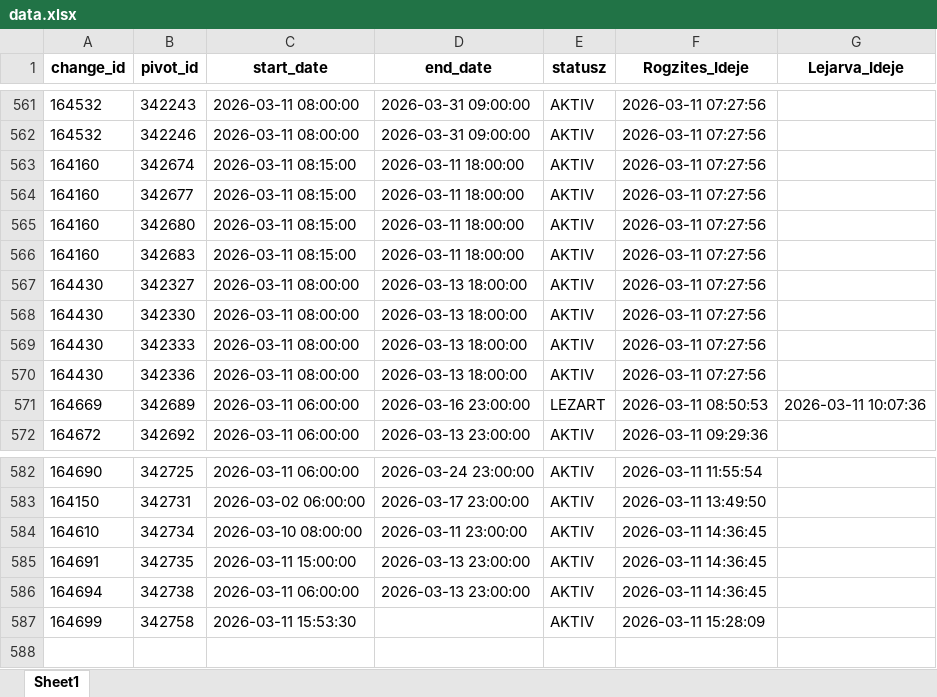
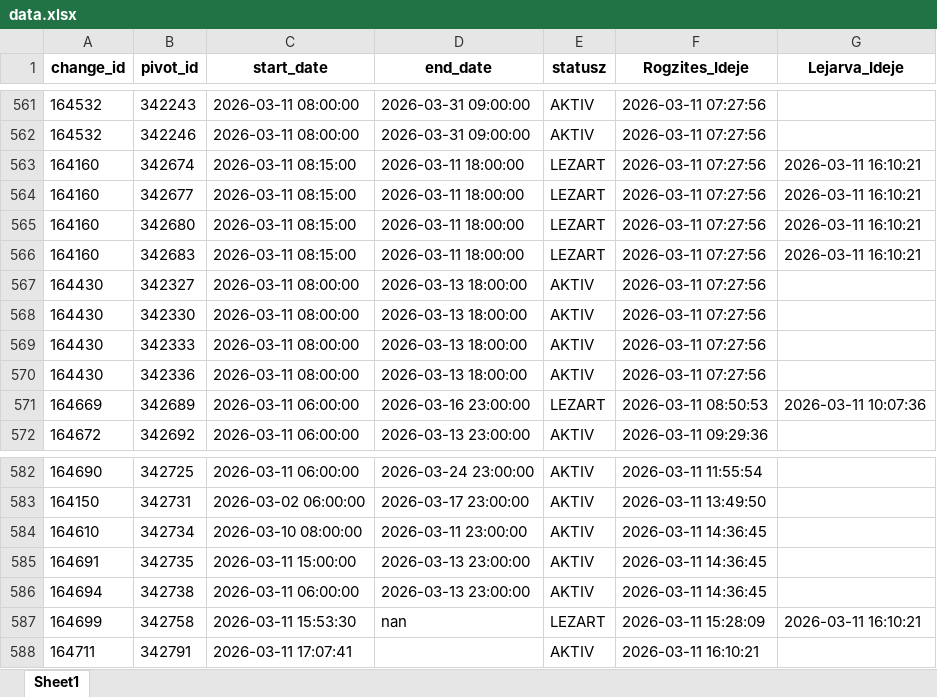
Before and after one commit to zoltanfarkasnemeth/BKK, an Excel workbook: data.xlsx, sheet Sheet1, drawn as a sheet; only a part is shown, gaps mark what is left out; values as stored, in another font and other column widths than the file's, no borders; the diff names each change by its address in the sheet, - before the commit and + after, or states it on an @@ line.

```diff
--- a/data.xlsx (sheet Sheet1)
+++ b/data.xlsx (sheet Sheet1)
-E563:E566 (statusz): AKTIV
+E563:E566 (statusz): LEZART
-G563:G566 (Lejarva_Ideje): (empty)
+G563:G566 (Lejarva_Ideje): 2026-03-11 16:10:21
-D587 (end_date): (empty)
+D587 (end_date): nan
-E587 (statusz): AKTIV
+E587 (statusz): LEZART
-G587 (Lejarva_Ideje): (empty)
+G587 (Lejarva_Ideje): 2026-03-11 16:10:21
+row 588: 164711 | 342791 | 2026-03-11 17:07:41 |  | AKTIV | 2026-03-11 16:10:21
```
